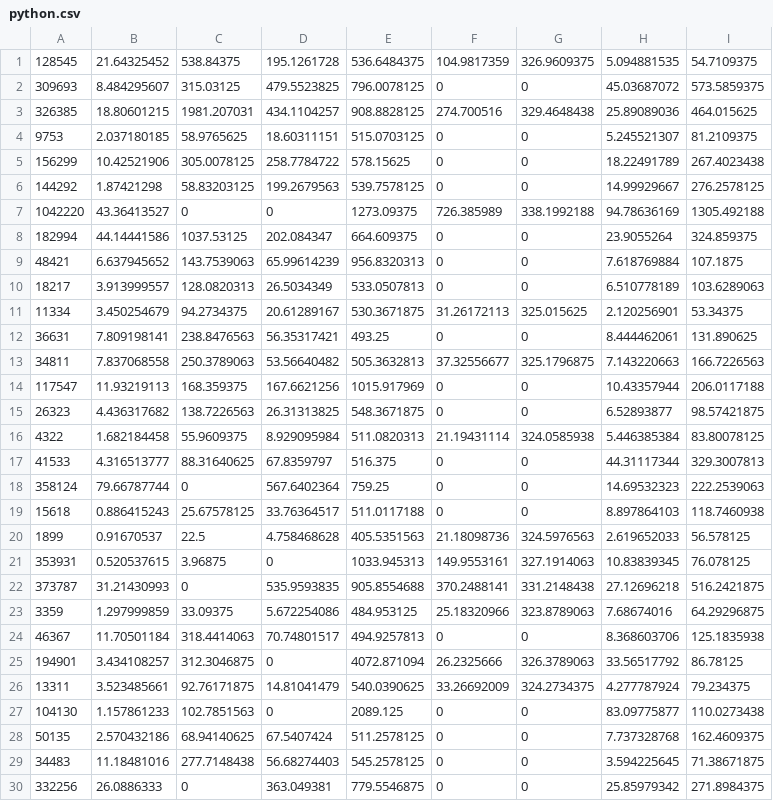
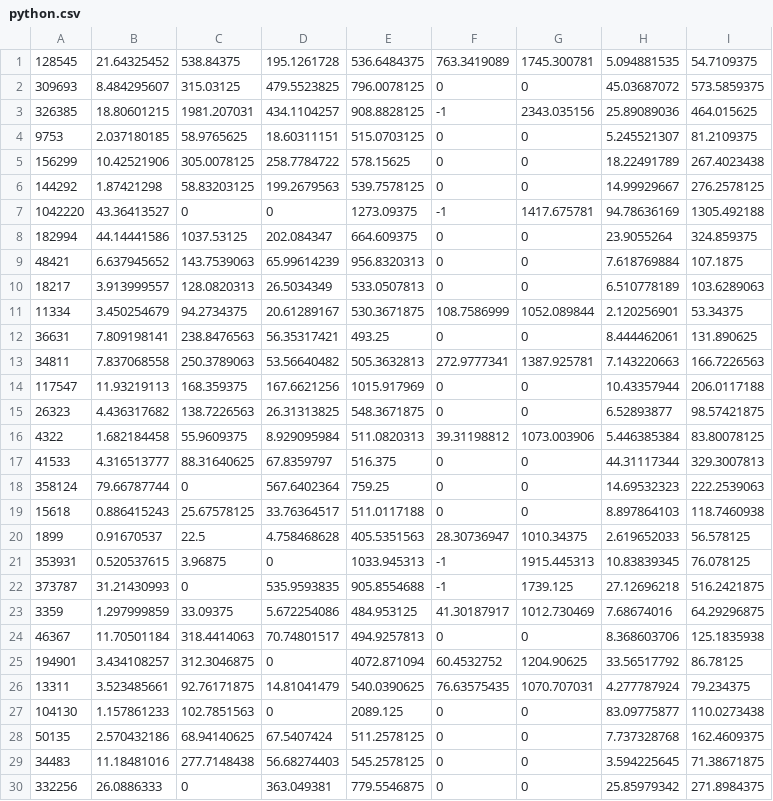
Before and after one commit to ba1man/UsabilityTest, a CSV file: analyze/data/python.csv, drawn as a sheet; only a part is shown; the diff covers the shown part only.

Commit message:
data: update sourcetrail on python

```diff
--- a/analyze/data/python.csv
+++ b/analyze/data/python.csv
@@ -1,4 +1,4 @@
-128545,21.64325452,538.84375,195.1261728,536.6484375,104.9817359,326.9609375,5.094881535,54.7109375
+128545,21.64325452,538.84375,195.1261728,536.6484375,763.3419089,1745.300781,5.094881535,54.7109375
 309693,8.484295607,315.03125,479.5523825,796.0078125,0,0,45.03687072,573.5859375
-326385,18.80601215,1981.207031,434.1104257,908.8828125,274.700516,329.4648438,25.89089036,464.015625
+326385,18.80601215,1981.207031,434.1104257,908.8828125,-1,2343.035156,25.89089036,464.015625
 9753,2.037180185,58.9765625,18.60311151,515.0703125,0,0,5.245521307,81.2109375
@@ -6,3 +6,3 @@
 144292,1.87421298,58.83203125,199.2679563,539.7578125,0,0,14.99929667,276.2578125
-1042220,43.36413527,0,0,1273.09375,726.385989,338.1992188,94.78636169,1305.492188
+1042220,43.36413527,0,0,1273.09375,-1,1417.675781,94.78636169,1305.492188
 182994,44.14441586,1037.53125,202.084347,664.609375,0,0,23.9055264,324.859375
@@ -10,8 +10,8 @@
 18217,3.913999557,128.0820313,26.5034349,533.0507813,0,0,6.510778189,103.6289063
-11334,3.450254679,94.2734375,20.61289167,530.3671875,31.26172113,325.015625,2.120256901,53.34375
+11334,3.450254679,94.2734375,20.61289167,530.3671875,108.7586999,1052.089844,2.120256901,53.34375
 36631,7.809198141,238.8476563,56.35317421,493.25,0,0,8.444462061,131.890625
-34811,7.837068558,250.3789063,53.56640482,505.3632813,37.32556677,325.1796875,7.143220663,166.7226563
+34811,7.837068558,250.3789063,53.56640482,505.3632813,272.9777341,1387.925781,7.143220663,166.7226563
 117547,11.93219113,168.359375,167.6621256,1015.917969,0,0,10.43357944,206.0117188
 26323,4.436317682,138.7226563,26.31313825,548.3671875,0,0,6.52893877,98.57421875
-4322,1.682184458,55.9609375,8.929095984,511.0820313,21.19431114,324.0585938,5.446385384,83.80078125
+4322,1.682184458,55.9609375,8.929095984,511.0820313,39.31198812,1073.003906,5.446385384,83.80078125
 41533,4.316513777,88.31640625,67.8359797,516.375,0,0,44.31117344,329.3007813
@@ -19,9 +19,9 @@
 15618,0.886415243,25.67578125,33.76364517,511.0117188,0,0,8.897864103,118.7460938
-1899,0.91670537,22.5,4.758468628,405.5351563,21.18098736,324.5976563,2.619652033,56.578125
-353931,0.520537615,3.96875,0,1033.945313,149.9553161,327.1914063,10.83839345,76.078125
-373787,31.21430993,0,535.9593835,905.8554688,370.2488141,331.2148438,27.12696218,516.2421875
-3359,1.297999859,33.09375,5.672254086,484.953125,25.18320966,323.8789063,7.68674016,64.29296875
+1899,0.91670537,22.5,4.758468628,405.5351563,28.30736947,1010.34375,2.619652033,56.578125
+353931,0.520537615,3.96875,0,1033.945313,-1,1915.445313,10.83839345,76.078125
+373787,31.21430993,0,535.9593835,905.8554688,-1,1739.125,27.12696218,516.2421875
+3359,1.297999859,33.09375,5.672254086,484.953125,41.30187917,1012.730469,7.68674016,64.29296875
 46367,11.70501184,318.4414063,70.74801517,494.9257813,0,0,8.368603706,125.1835938
-194901,3.434108257,312.3046875,0,4072.871094,26.2325666,326.3789063,33.56517792,86.78125
-13311,3.523485661,92.76171875,14.81041479,540.0390625,33.26692009,324.2734375,4.277787924,79.234375
+194901,3.434108257,312.3046875,0,4072.871094,60.4532752,1204.90625,33.56517792,86.78125
+13311,3.523485661,92.76171875,14.81041479,540.0390625,76.63575435,1070.707031,4.277787924,79.234375
 104130,1.157861233,102.7851563,0,2089.125,0,0,83.09775877,110.0273438
```
Also changed, not shown: 48 edited cells elsewhere in this file.
